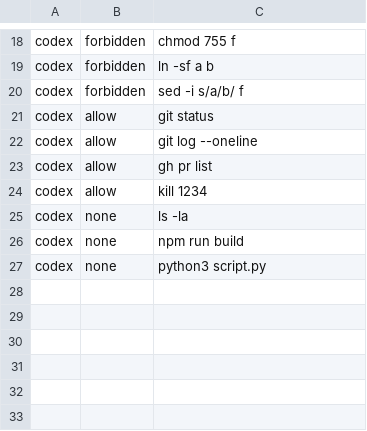
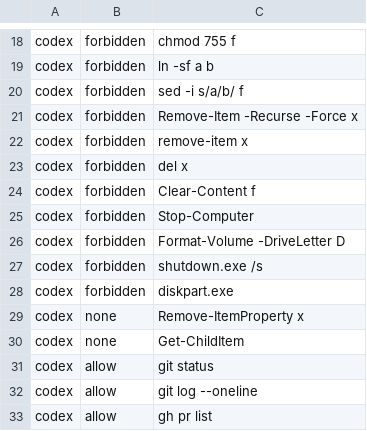
Before and after one commit to mulgae-life/dotfiles, a TSV file: scripts/policy-cases.tsv, drawn as a sheet; only a part is shown, gaps mark what is left out; the shorter side is filled out with more unchanged rows.

```diff
--- a/scripts/policy-cases.tsv
+++ b/scripts/policy-cases.tsv
@@ -20,2 +20,12 @@ codex	forbidden	ln -sf a b
 codex	forbidden	sed -i s/a/b/ f
+codex	forbidden	Remove-Item -Recurse -Force x
+codex	forbidden	remove-item x
+codex	forbidden	del x
+codex	forbidden	Clear-Content f
+codex	forbidden	Stop-Computer
+codex	forbidden	Format-Volume -DriveLetter D
+codex	forbidden	shutdown.exe /s
+codex	forbidden	diskpart.exe
+codex	none	Remove-ItemProperty x
+codex	none	Get-ChildItem
 codex	allow	git status
```
Also changed, not shown: 14 other files.
